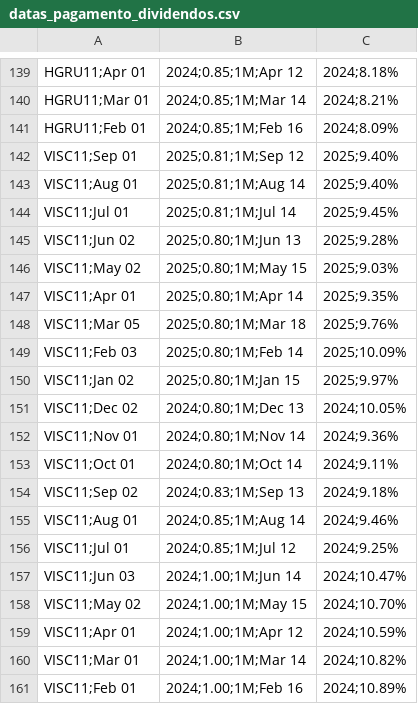
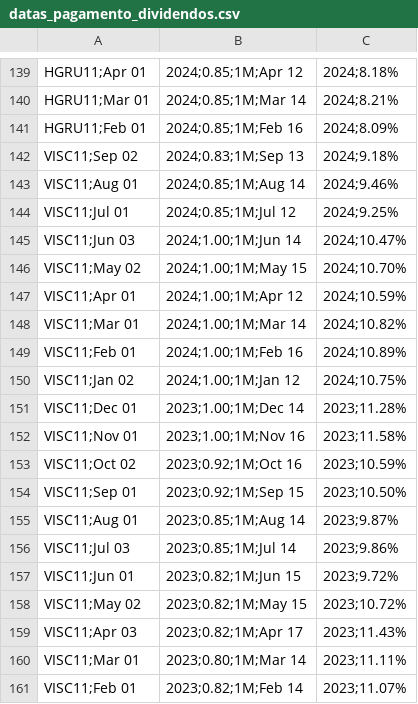
Before and after one commit to VBGVictor/CVM-FII-Data, a CSV file: output/dados_projeto/datas_pagamento_dividendos.csv, drawn as a sheet; only a part is shown, gaps mark what is left out; the diff covers the shown part only.

```diff
--- a/output/dados_projeto/datas_pagamento_dividendos.csv
+++ b/output/dados_projeto/datas_pagamento_dividendos.csv
@@ -141,14 +141,2 @@ HGRU11;Mar 01, 2024;0.85;1M;Mar 14, 2024;8.21%
 HGRU11;Feb 01, 2024;0.85;1M;Feb 16, 2024;8.09%
-VISC11;Sep 01, 2025;0.81;1M;Sep 12, 2025;9.40%
-VISC11;Aug 01, 2025;0.81;1M;Aug 14, 2025;9.40%
-VISC11;Jul 01, 2025;0.81;1M;Jul 14, 2025;9.45%
-VISC11;Jun 02, 2025;0.80;1M;Jun 13, 2025;9.28%
-VISC11;May 02, 2025;0.80;1M;May 15, 2025;9.03%
-VISC11;Apr 01, 2025;0.80;1M;Apr 14, 2025;9.35%
-VISC11;Mar 05, 2025;0.80;1M;Mar 18, 2025;9.76%
-VISC11;Feb 03, 2025;0.80;1M;Feb 14, 2025;10.09%
-VISC11;Jan 02, 2025;0.80;1M;Jan 15, 2025;9.97%
-VISC11;Dec 02, 2024;0.80;1M;Dec 13, 2024;10.05%
-VISC11;Nov 01, 2024;0.80;1M;Nov 14, 2024;9.36%
-VISC11;Oct 01, 2024;0.80;1M;Oct 14, 2024;9.11%
 VISC11;Sep 02, 2024;0.83;1M;Sep 13, 2024;9.18%
@@ -161 +149,13 @@ VISC11;Mar 01, 2024;1.00;1M;Mar 14, 2024;10.82%
 VISC11;Feb 01, 2024;1.00;1M;Feb 16, 2024;10.89%
+VISC11;Jan 02, 2024;1.00;1M;Jan 12, 2024;10.75%
+VISC11;Dec 01, 2023;1.00;1M;Dec 14, 2023;11.28%
+VISC11;Nov 01, 2023;1.00;1M;Nov 16, 2023;11.58%
+VISC11;Oct 02, 2023;0.92;1M;Oct 16, 2023;10.59%
+VISC11;Sep 01, 2023;0.92;1M;Sep 15, 2023;10.50%
+VISC11;Aug 01, 2023;0.85;1M;Aug 14, 2023;9.87%
+VISC11;Jul 03, 2023;0.85;1M;Jul 14, 2023;9.86%
+VISC11;Jun 01, 2023;0.82;1M;Jun 15, 2023;9.72%
+VISC11;May 02, 2023;0.82;1M;May 15, 2023;10.72%
+VISC11;Apr 03, 2023;0.82;1M;Apr 17, 2023;11.43%
+VISC11;Mar 01, 2023;0.80;1M;Mar 14, 2023;11.11%
+VISC11;Feb 01, 2023;0.82;1M;Feb 14, 2023;11.07%
```
Also changed, not shown: 1 added row and 1 removed row elsewhere in this file, output/dados_projeto/top10_dividendos_fii_com_pagamentos.csv.
